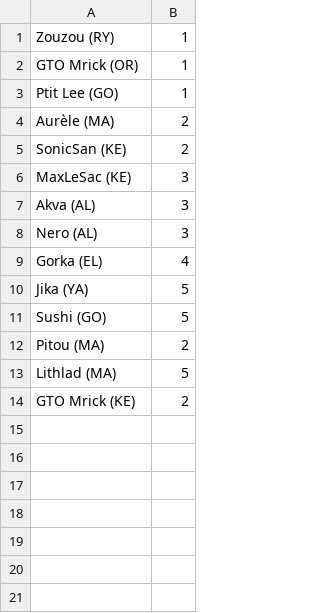
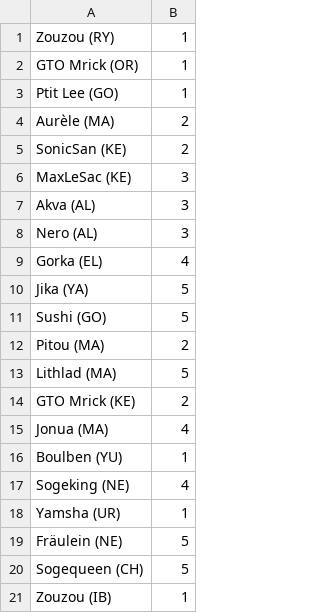
Before and after one commit to 33Aurele/Danisen, a CSV file: seedings.csv, drawn as a sheet.

```diff
--- a/seedings.csv
+++ b/seedings.csv
@@ -14 +14,8 @@ Lithlad (MA),5
 GTO Mrick (KE),2
+Jonua (MA),4
+Boulben (YU),1
+Sogeking (NE),4
+Yamsha (UR),1
+Fräulein (NE),5
+Sogequeen (CH),5
+Zouzou (IB),1
```
Also changed, not shown: ft5.csv.
